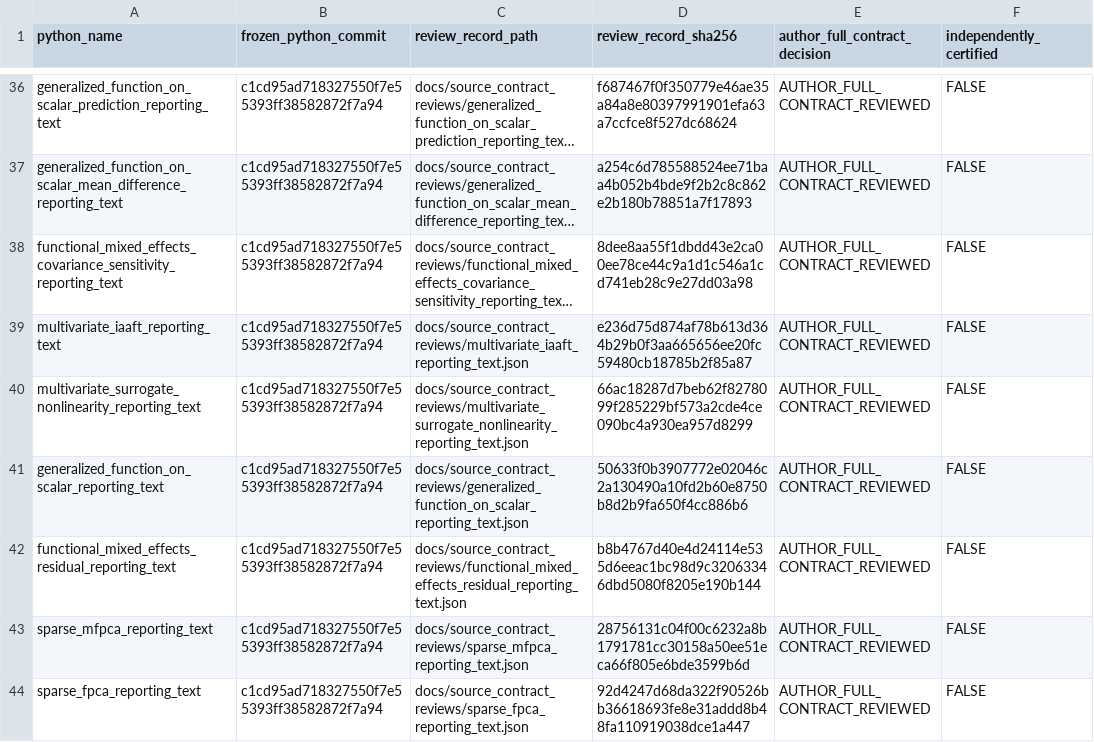
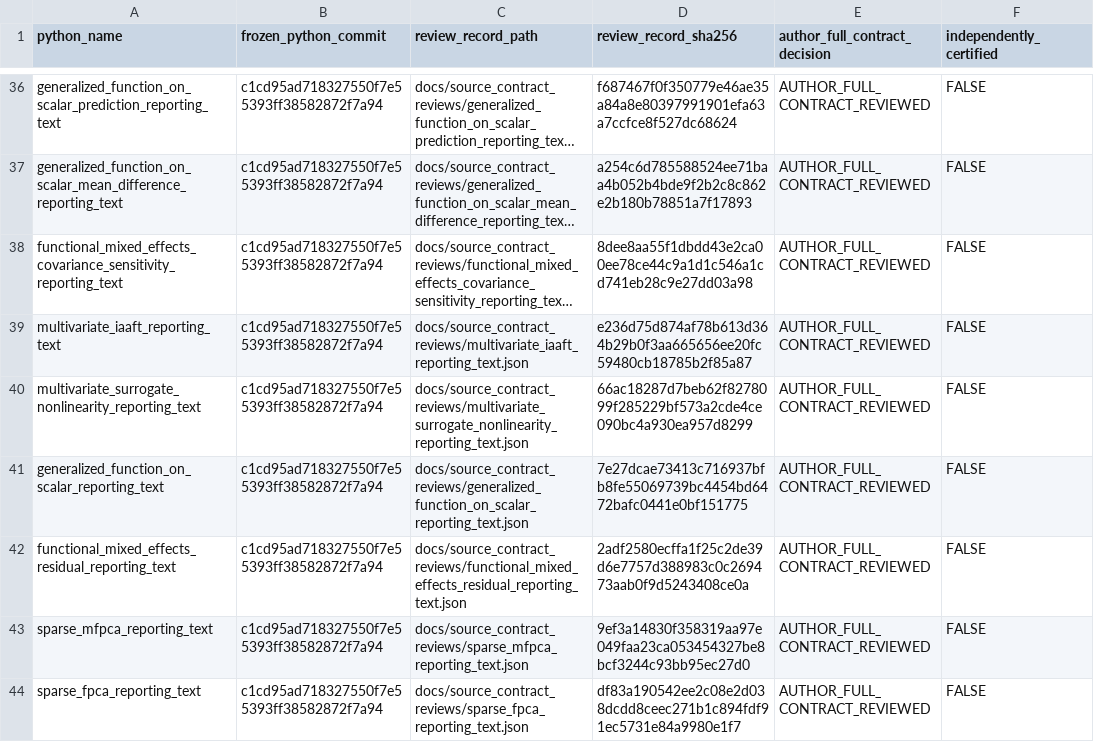
Before and after one commit to stefanosbalaskas/eyetrajectories, a CSV file: inst/extdata/reviewed_source_contract_closures_v1.csv, drawn as a sheet; only a part is shown, gaps mark what is left out; long unchanged cells end in ….

Commit message:
Refresh four full-source review SHA256 receipts after R parser fix

```diff
--- a/inst/extdata/reviewed_source_contract_closures_v1.csv
+++ b/inst/extdata/reviewed_source_contract_closures_v1.csv
@@ -40,5 +40,5 @@ multivariate_iaaft_reporting_text,c1cd95ad718327550f7e55393ff38582872f7a94,docs/
 multivariate_surrogate_nonlinearity_reporting_text,c1cd95ad718327550f7e55393ff38582872f7a94,docs/source_contract_reviews/multivariate_surrogate_nonlinearity_reporting_text.json,66ac18287d7beb62f8278099f285229bf573a2cde4ce090bc4a930ea957d8299,AUTHOR_FULL_CONTRACT_REVIEWED,FALSE
-generalized_function_on_scalar_reporting_text,c1cd95ad718327550f7e55393ff38582872f7a94,docs/source_contract_reviews/generalized_function_on_scalar_reporting_text.json,50633f0b3907772e02046c2a130490a10fd2b60e8750b8d2b9fa650f4cc886b6,AUTHOR_FULL_CONTRACT_REVIEWED,FALSE
-functional_mixed_effects_residual_reporting_text,c1cd95ad718327550f7e55393ff38582872f7a94,docs/source_contract_reviews/functional_mixed_effects_residual_reporting_text.json,b8b4767d40e4d24114e535d6eeac1bc98d9c32063346dbd5080f8205e190b144,AUTHOR_FULL_CONTRACT_REVIEWED,FALSE
-sparse_mfpca_reporting_text,c1cd95ad718327550f7e55393ff38582872f7a94,docs/source_contract_reviews/sparse_mfpca_reporting_text.json,28756131c04f00c6232a8b1791781cc30158a50ee51eca66f805e6bde3599b6d,AUTHOR_FULL_CONTRACT_REVIEWED,FALSE
-sparse_fpca_reporting_text,c1cd95ad718327550f7e55393ff38582872f7a94,docs/source_contract_reviews/sparse_fpca_reporting_text.json,92d4247d68da322f90526bb36618693fe8e31addd8b48fa110919038dce1a447,AUTHOR_FULL_CONTRACT_REVIEWED,FALSE
+generalized_function_on_scalar_reporting_text,c1cd95ad718327550f7e55393ff38582872f7a94,docs/source_contract_reviews/generalized_function_on_scalar_reporting_text.json,7e27dcae73413c716937bfb8fe55069739bc4454bd6472bafc0441e0bf151775,AUTHOR_FULL_CONTRACT_REVIEWED,FALSE
+functional_mixed_effects_residual_reporting_text,c1cd95ad718327550f7e55393ff38582872f7a94,docs/source_contract_reviews/functional_mixed_effects_residual_reporting_text.json,2adf2580ecffa1f25c2de39d6e7757d388983c0c269473aab0f9d5243408ce0a,AUTHOR_FULL_CONTRACT_REVIEWED,FALSE
+sparse_mfpca_reporting_text,c1cd95ad718327550f7e55393ff38582872f7a94,docs/source_contract_reviews/sparse_mfpca_reporting_text.json,9ef3a14830f358319aa97e049faa23ca053454327be8bcf3244c93bb95ec27d0,AUTHOR_FULL_CONTRACT_REVIEWED,FALSE
+sparse_fpca_reporting_text,c1cd95ad718327550f7e55393ff38582872f7a94,docs/source_contract_reviews/sparse_fpca_reporting_text.json,df83a190542ee2c08e2d038dcdd8ceec271b1c894fdf91ec5731e84a9980e1f7,AUTHOR_FULL_CONTRACT_REVIEWED,FALSE
```
